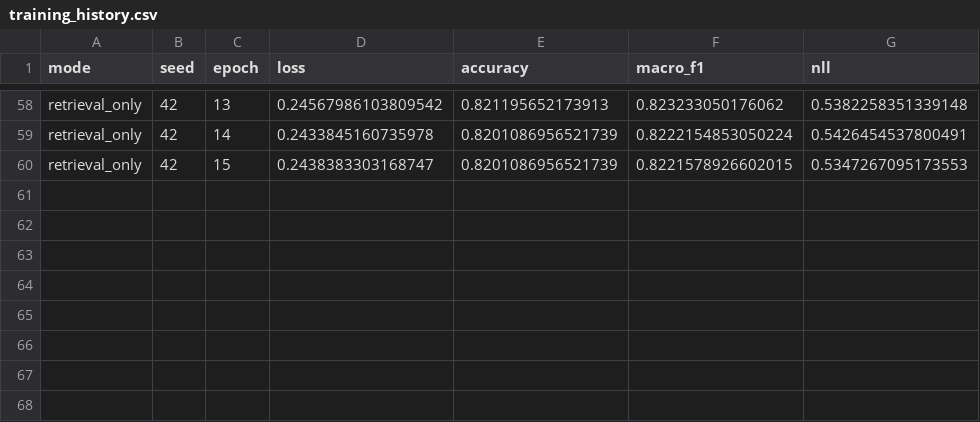
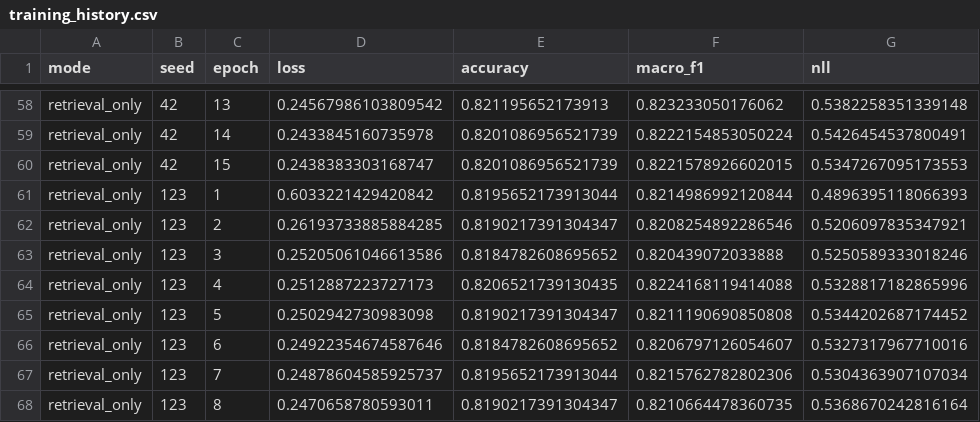
Before and after one commit to ankita6876/bangla-sentiment-research, a CSV file: research_stage8c/training_history.csv, drawn as a sheet; only a part is shown, gaps mark what is left out.

Commit message:
Stage 8C retrieval_only seed 123 verified

```diff
--- a/research_stage8c/training_history.csv
+++ b/research_stage8c/training_history.csv
@@ -60 +60,9 @@ retrieval_only,42,14,0.2433845160735978,0.8201086956521739,0.8222154853050224,0.
 retrieval_only,42,15,0.2438383303168747,0.8201086956521739,0.8221578926602015,0.5347267095173553
+retrieval_only,123,1,0.6033221429420842,0.8195652173913044,0.8214986992120844,0.4896395118066393
+retrieval_only,123,2,0.26193733885884285,0.8190217391304347,0.8208254892286546,0.5206097835347921
+retrieval_only,123,3,0.25205061046613586,0.8184782608695652,0.820439072033888,0.5250589333018246
+retrieval_only,123,4,0.2512887223727173,0.8206521739130435,0.8224168119414088,0.5328817182865996
+retrieval_only,123,5,0.2502942730983098,0.8190217391304347,0.8211190690850808,0.5344202687174452
+retrieval_only,123,6,0.24922354674587646,0.8184782608695652,0.8206797126054607,0.5327317967710016
+retrieval_only,123,7,0.24878604585925737,0.8195652173913044,0.8215762782802306,0.5304363907107034
+retrieval_only,123,8,0.2470658780593011,0.8190217391304347,0.8210664478360735,0.5368670242816164
```
Also changed, not shown: research_stage8c/individual_results.csv.
